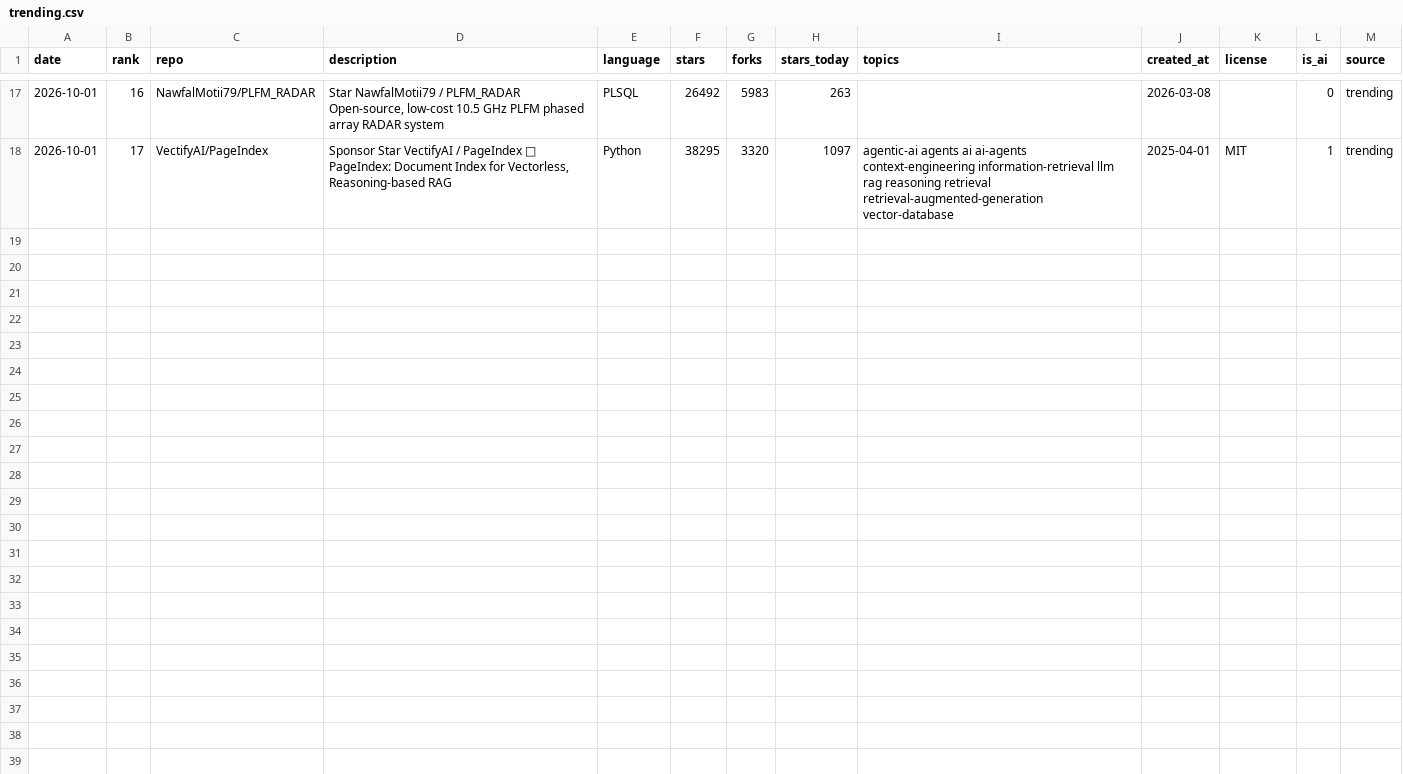
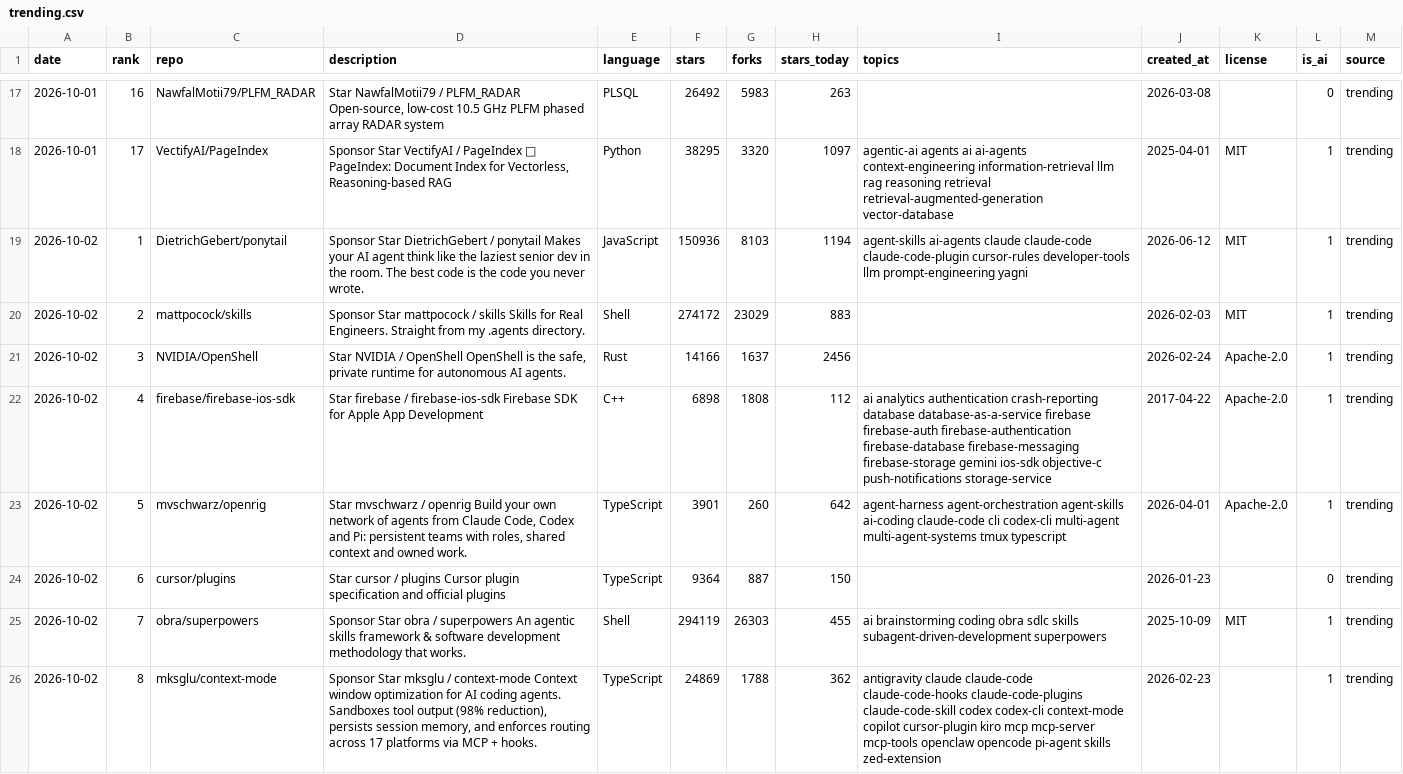
Before and after one commit to arielshakaramiro/trending-ai-repos, a CSV file: data/trending.csv, drawn as a sheet; only a part is shown, gaps mark what is left out; the diff covers the shown part only.

```diff
--- a/data/trending.csv
+++ b/data/trending.csv
@@ -18 +18,9 @@ date,rank,repo,description,language,stars,forks,stars_today,topics,created_at,li
 2026-10-01,17,VectifyAI/PageIndex,"Sponsor Star VectifyAI / PageIndex 📑 PageIndex: Document Index for Vectorless, Reasoning-based RAG",Python,38295,3320,1097,agentic-ai agents ai ai-agents context-engineering information-retrieval llm rag reasoning retrieval retrieval-augmented-generation vector-database,2025-04-01,MIT,1,trending
+2026-10-02,1,DietrichGebert/ponytail,Sponsor Star DietrichGebert / ponytail Makes your AI agent think like the laziest senior dev in the room. The best code is the code you never wrote.,JavaScript,150936,8103,1194,agent-skills ai-agents claude claude-code claude-code-plugin cursor-rules developer-tools llm prompt-engineering yagni,2026-06-12,MIT,1,trending
+2026-10-02,2,mattpocock/skills,Sponsor Star mattpocock / skills Skills for Real Engineers. Straight from my .agents directory.,Shell,274172,23029,883,,2026-02-03,MIT,1,trending
+2026-10-02,3,NVIDIA/OpenShell,"Star NVIDIA / OpenShell OpenShell is the safe, private runtime for autonomous AI agents.",Rust,14166,1637,2456,,2026-02-24,Apache-2.0,1,trending
+2026-10-02,4,firebase/firebase-ios-sdk,Star firebase / firebase-ios-sdk Firebase SDK for Apple App Development,C++,6898,1808,112,ai analytics authentication crash-reporting database database-as-a-service firebase firebase-auth firebase-authentication firebase-database firebase-messaging firebase-storage gemini ios-sdk objective-c push-notifications storage-service,2017-04-22,Apache-2.0,1,trending
+2026-10-02,5,mvschwarz/openrig,"Star mvschwarz / openrig Build your own network of agents from Claude Code, Codex and Pi: persistent teams with roles, shared context and owned work.",TypeScript,3901,260,642,agent-harness agent-orchestration agent-skills ai-coding claude-code cli codex-cli multi-agent multi-agent-systems tmux typescript,2026-04-01,Apache-2.0,1,trending
+2026-10-02,6,cursor/plugins,Star cursor / plugins Cursor plugin specification and official plugins,TypeScript,9364,887,150,,2026-01-23,,0,trending
+2026-10-02,7,obra/superpowers,Sponsor Star obra / superpowers An agentic skills framework & software development methodology that works.,Shell,294119,26303,455,ai brainstorming coding obra sdlc skills subagent-driven-development superpowers,2025-10-09,MIT,1,trending
+2026-10-02,8,mksglu/context-mode,"Sponsor Star mksglu / context-mode Context window optimization for AI coding agents. Sandboxes tool output (98% reduction), persists session memory, and enforces routing across 17 platforms via MCP + hooks.",TypeScript,24869,1788,362,antigravity claude claude-code claude-code-hooks claude-code-plugins claude-code-skill codex codex-cli context-mode copilot cursor-plugin kiro mcp mcp-server mcp-tools openclaw opencode pi-agent skills zed-extension,2026-02-23,,1,trending
```
Also changed, not shown: 7 added rows elsewhere in this file, 5 other files.
